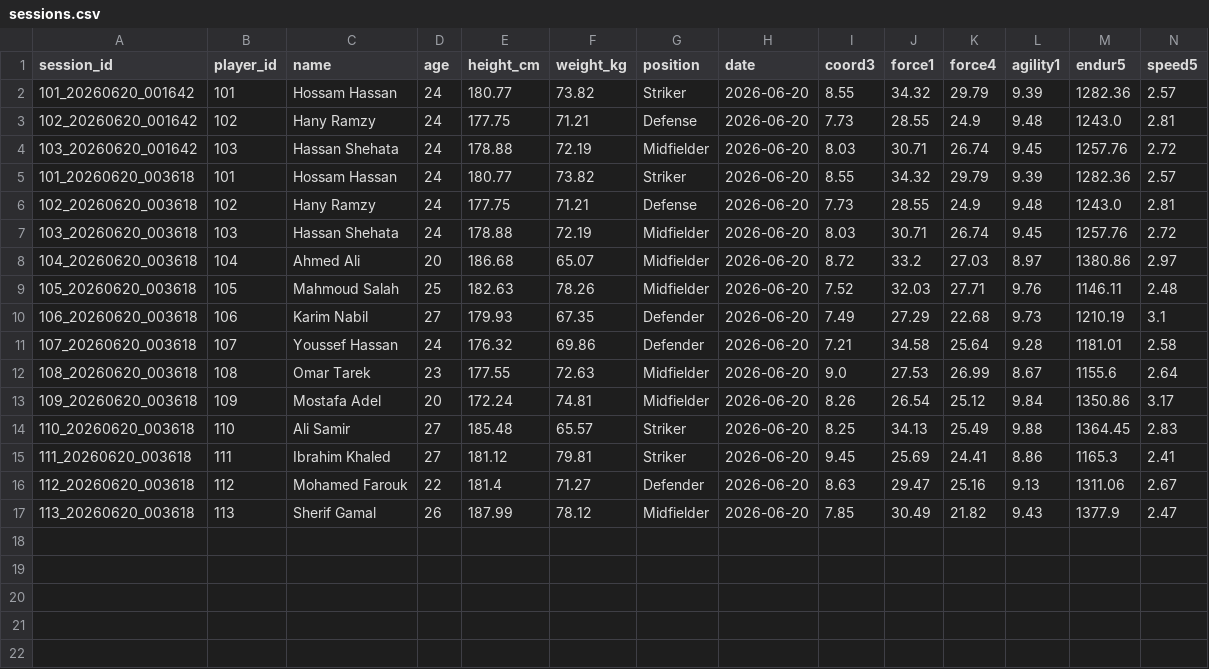
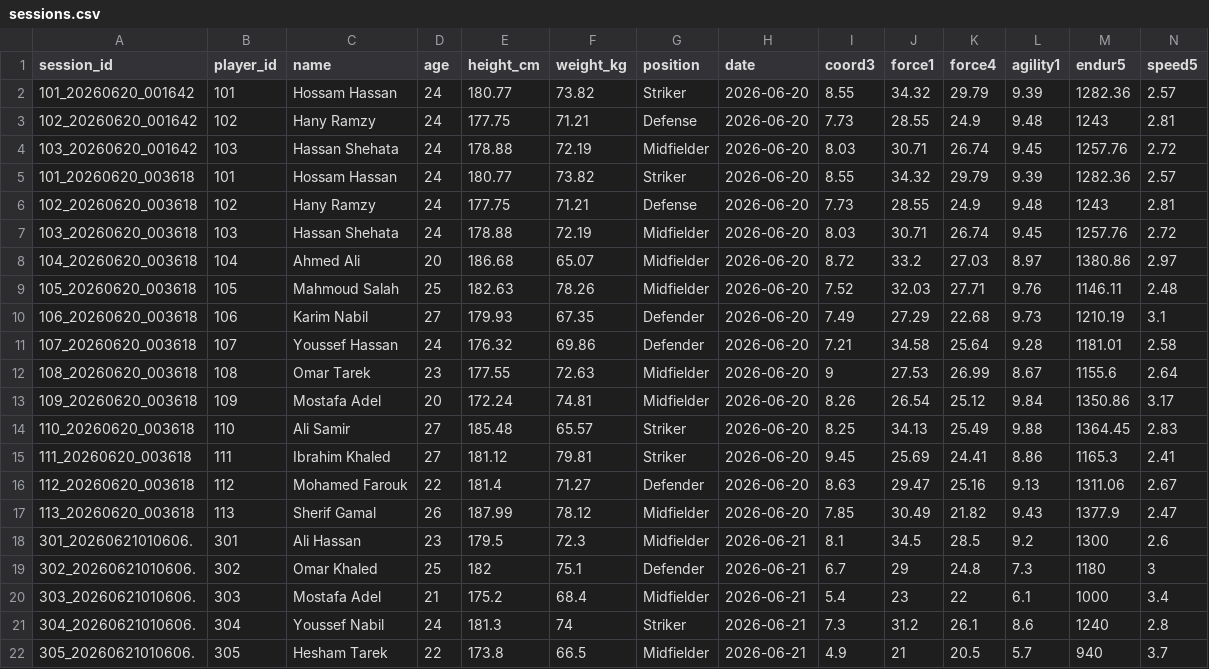
Before and after one commit to alkabbany/arkan, a CSV file: sessions.csv, drawn as a sheet.

Commit message:
Bulk upload 5 players

```diff
--- a/sessions.csv
+++ b/sessions.csv
@@ -2,6 +2,6 @@ session_id,player_id,name,age,height_cm,weight_kg,position,date,coord3,force1,fo
 101_20260620_001642,101,Hossam Hassan,24,180.77,73.82,Striker,2026-06-20,8.55,34.32,29.79,9.39,1282.36,2.57
-102_20260620_001642,102,Hany Ramzy,24,177.75,71.21,Defense,2026-06-20,7.73,28.55,24.9,9.48,1243.0,2.81
+102_20260620_001642,102,Hany Ramzy,24,177.75,71.21,Defense,2026-06-20,7.73,28.55,24.9,9.48,1243,2.81
 103_20260620_001642,103,Hassan Shehata,24,178.88,72.19,Midfielder,2026-06-20,8.03,30.71,26.74,9.45,1257.76,2.72
 101_20260620_003618,101,Hossam Hassan,24,180.77,73.82,Striker,2026-06-20,8.55,34.32,29.79,9.39,1282.36,2.57
-102_20260620_003618,102,Hany Ramzy,24,177.75,71.21,Defense,2026-06-20,7.73,28.55,24.9,9.48,1243.0,2.81
+102_20260620_003618,102,Hany Ramzy,24,177.75,71.21,Defense,2026-06-20,7.73,28.55,24.9,9.48,1243,2.81
 103_20260620_003618,103,Hassan Shehata,24,178.88,72.19,Midfielder,2026-06-20,8.03,30.71,26.74,9.45,1257.76,2.72
@@ -11,3 +11,3 @@ session_id,player_id,name,age,height_cm,weight_kg,position,date,coord3,force1,fo
 107_20260620_003618,107,Youssef Hassan,24,176.32,69.86,Defender,2026-06-20,7.21,34.58,25.64,9.28,1181.01,2.58
-108_20260620_003618,108,Omar Tarek,23,177.55,72.63,Midfielder,2026-06-20,9.0,27.53,26.99,8.67,1155.6,2.64
+108_20260620_003618,108,Omar Tarek,23,177.55,72.63,Midfielder,2026-06-20,9,27.53,26.99,8.67,1155.6,2.64
 109_20260620_003618,109,Mostafa Adel,20,172.24,74.81,Midfielder,2026-06-20,8.26,26.54,25.12,9.84,1350.86,3.17
@@ -17 +17,6 @@ session_id,player_id,name,age,height_cm,weight_kg,position,date,coord3,force1,fo
 113_20260620_003618,113,Sherif Gamal,26,187.99,78.12,Midfielder,2026-06-20,7.85,30.49,21.82,9.43,1377.9,2.47
+301_20260621010606.,301,Ali Hassan,23,179.5,72.3,Midfielder,2026-06-21,8.1,34.5,28.5,9.2,1300,2.6
+302_20260621010606.,302,Omar Khaled,25,182,75.1,Defender,2026-06-21,6.7,29,24.8,7.3,1180,3
+303_20260621010606.,303,Mostafa Adel,21,175.2,68.4,Midfielder,2026-06-21,5.4,23,22,6.1,1000,3.4
+304_20260621010606.,304,Youssef Nabil,24,181.3,74,Striker,2026-06-21,7.3,31.2,26.1,8.6,1240,2.8
+305_20260621010606.,305,Hesham Tarek,22,173.8,66.5,Midfielder,2026-06-21,4.9,21,20.5,5.7,940,3.7
```
